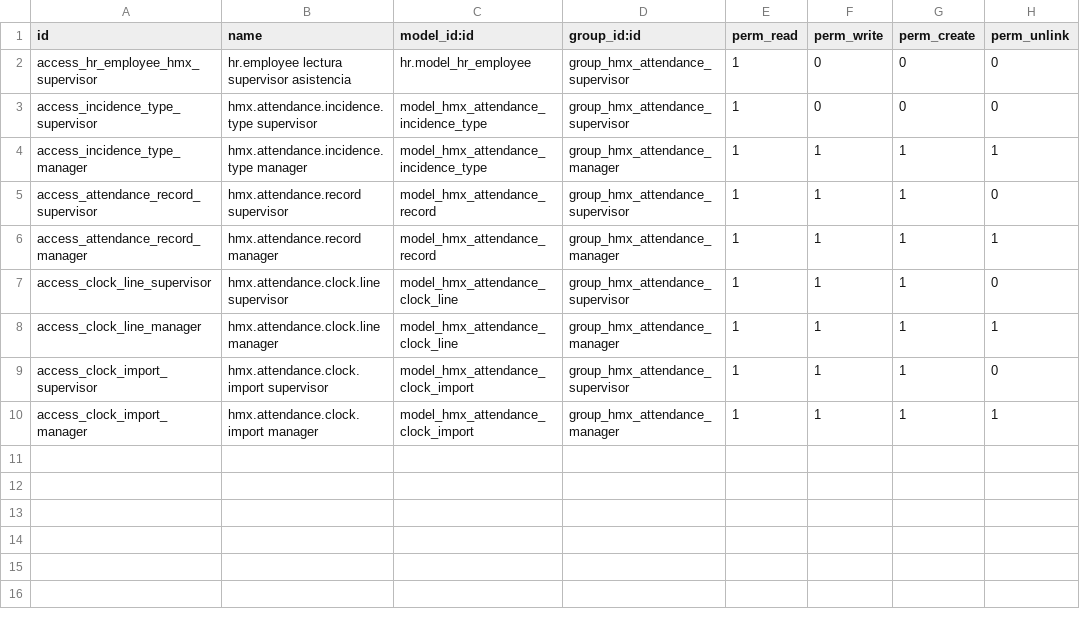
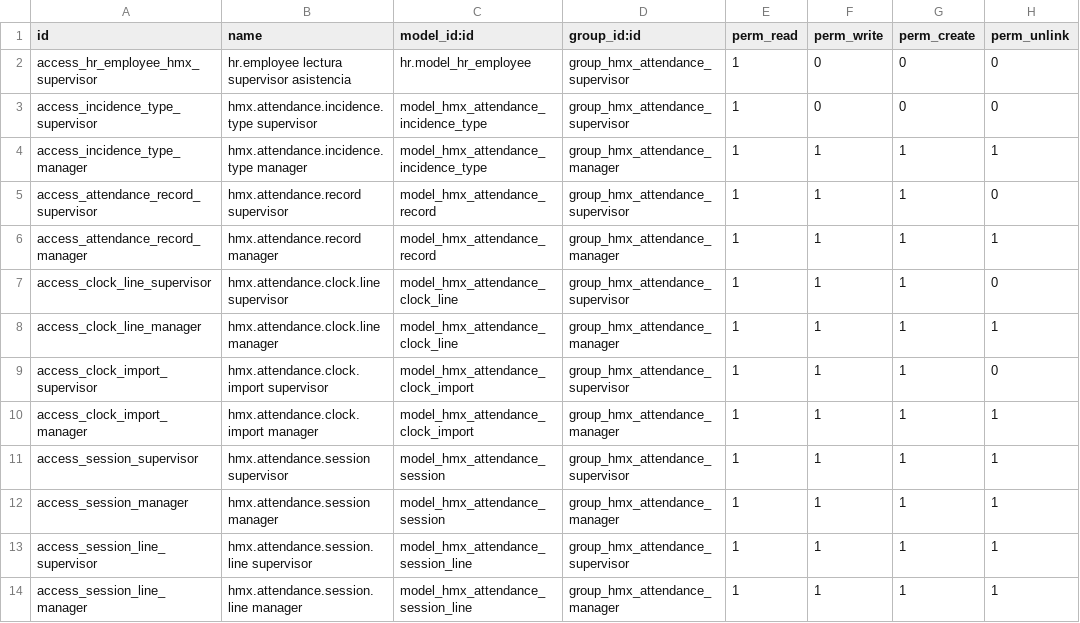
Before and after one commit to antonioqueb/empleados_hmx, a CSV file: security/ir.model.access.csv, drawn as a sheet.

```diff
--- a/security/ir.model.access.csv
+++ b/security/ir.model.access.csv
@@ -10 +10,5 @@ access_clock_import_supervisor,hmx.attendance.clock.import supervisor,model_hmx_
 access_clock_import_manager,hmx.attendance.clock.import manager,model_hmx_attendance_clock_import,group_hmx_attendance_manager,1,1,1,1
+access_session_supervisor,hmx.attendance.session supervisor,model_hmx_attendance_session,group_hmx_attendance_supervisor,1,1,1,1
+access_session_manager,hmx.attendance.session manager,model_hmx_attendance_session,group_hmx_attendance_manager,1,1,1,1
+access_session_line_supervisor,hmx.attendance.session.line supervisor,model_hmx_attendance_session_line,group_hmx_attendance_supervisor,1,1,1,1
+access_session_line_manager,hmx.attendance.session.line manager,model_hmx_attendance_session_line,group_hmx_attendance_manager,1,1,1,1
```
Also changed, not shown: 12 other files.
